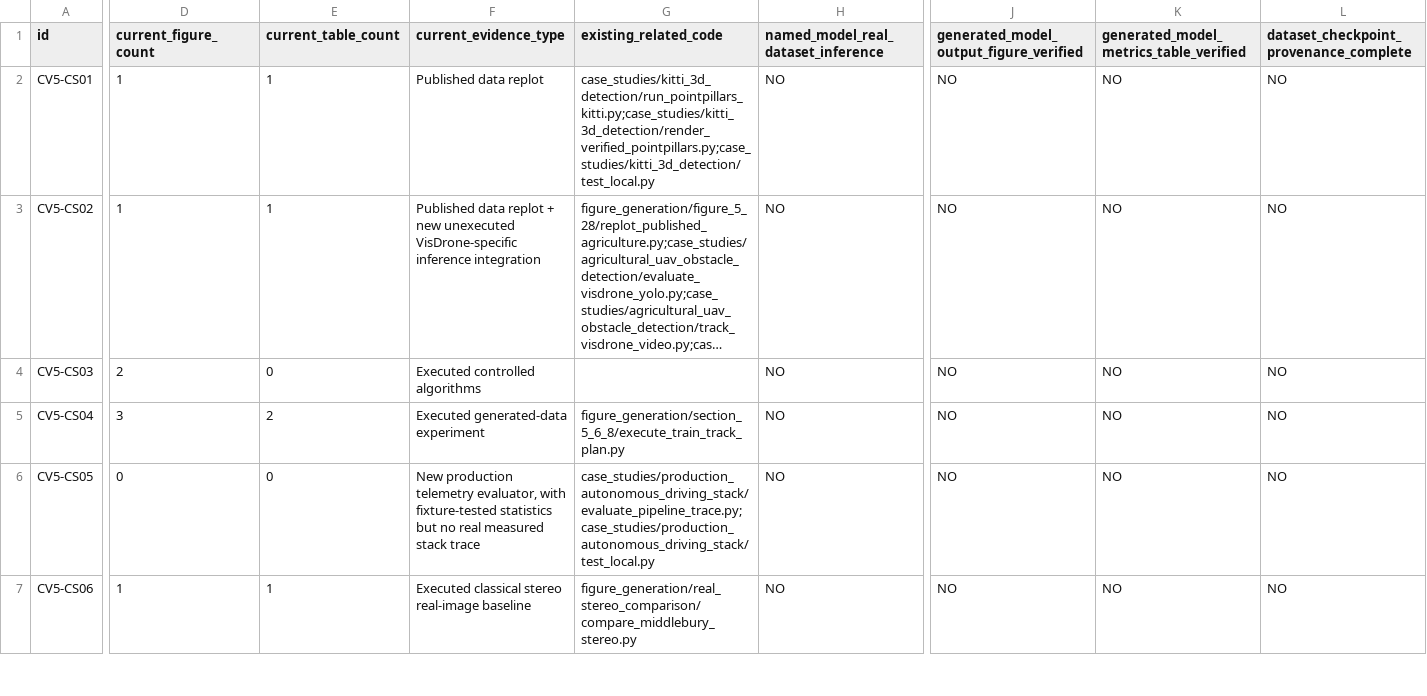
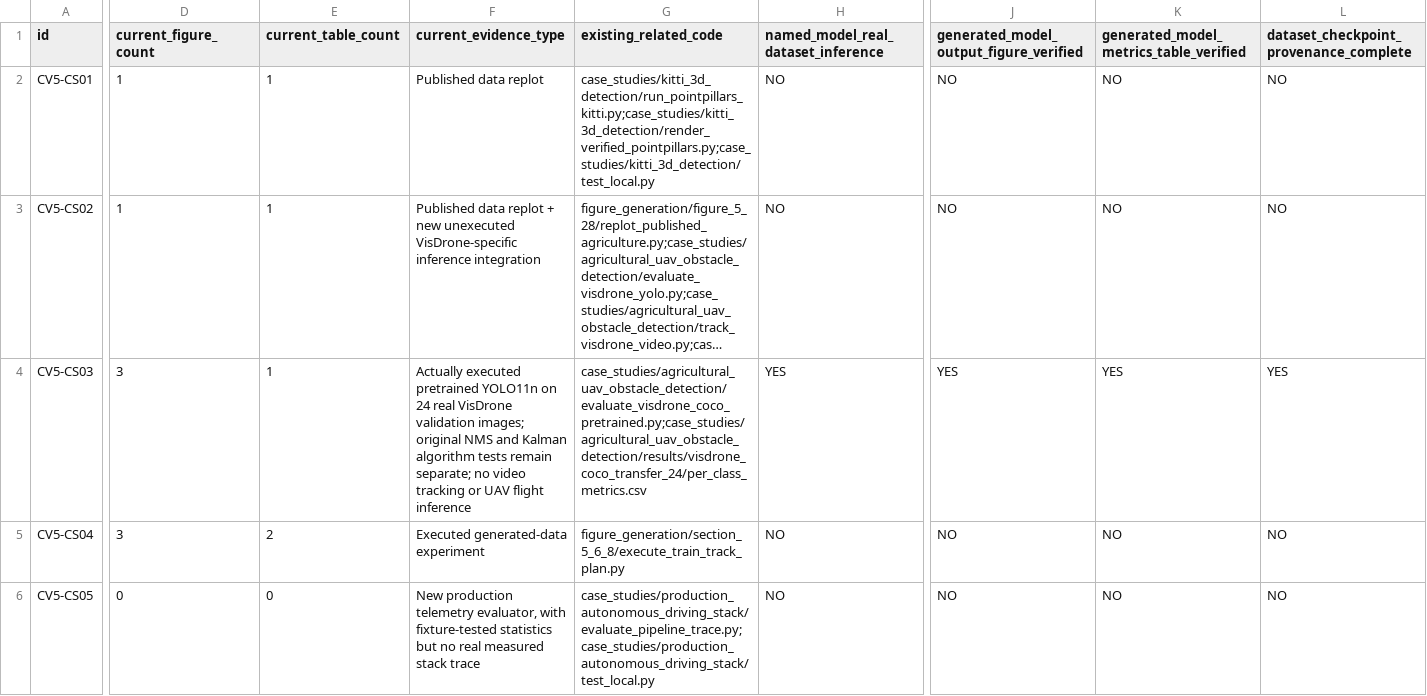
Before and after one commit to JLondon11/AppliedML, a CSV file: chapters/computer_vision/part_ii/autonomous_vehicles/CH5_CODE_MANIFEST.csv, drawn as a sheet; only a part is shown, gaps mark what is left out; the shorter side is filled out with more unchanged rows; long unchanged cells end in …; the diff covers the shown part only; the diff names each change by its address in the sheet, - before the commit and + after, or states it on an @@ line.

Commit message:
Mark actually verified YOLO11n VisDrone real-image predictions and tables while preserving missing tracking experiment

```diff
--- a/chapters/computer_vision/part_ii/autonomous_vehicles/CH5_CODE_MANIFEST.csv
+++ b/chapters/computer_vision/part_ii/autonomous_vehicles/CH5_CODE_MANIFEST.csv
-D4 (current_figure_count): 2
+D4 (current_figure_count): 3
-E4 (current_table_count): 0
+E4 (current_table_count): 1
-F4 (current_evidence_type): Executed controlled algorithms
+F4 (current_evidence_type): Actually executed pretrained YOLO11n on 24 real VisDrone validation images; original NMS and Kalman algorithm tests remain separate; no video tracking or UAV flight inference
-G4 (existing_related_code): (empty)
+G4 (existing_related_code): case_studies/agricultural_uav_obstacle_detection/evaluate_visdrone_coco_pretrained.py;case_studies/agricultural_uav_obstacle_detection/results/visdrone_coco_transfer_24/per_class_metrics.csv
-H4: NO
+H4: YES
-J4: NO
+J4: YES
-K4: NO
+K4: YES
-L4: NO
+L4: YES
```
Also changed, not shown: 1 edited cell elsewhere in this file.
